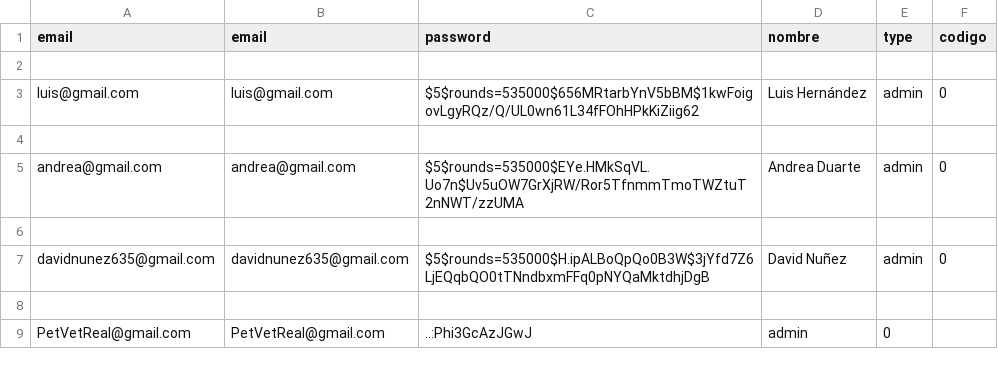
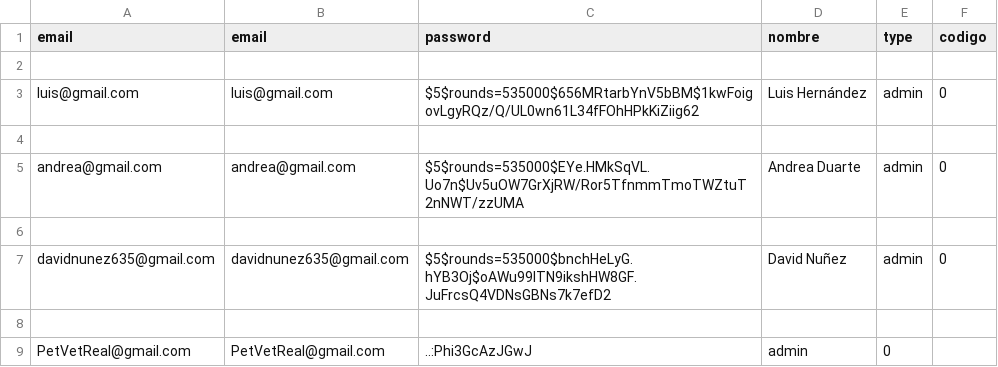
Before and after one commit to LUIS021201/ProyectoVeterinaria, a CSV file: csv/usuarios.csv, drawn as a sheet; the diff names each change by its address in the sheet, - before the commit and + after, or states it on an @@ line.

```diff
--- a/csv/usuarios.csv
+++ b/csv/usuarios.csv
-C7 (password): $5$rounds=535000$H.ipALBoQpQo0B3W$3jYfd7Z6LjEQqbQO0tTNndbxmFFq0pNYQaMktdhjDgB
+C7 (password): $5$rounds=535000$bnchHeLyG.hYB3Oj$oAWu99ITN9ikshHW8GF.JuFrcsQ4VDNsGBNs7k7efD2
```
Also changed, not shown: 1 other file.
